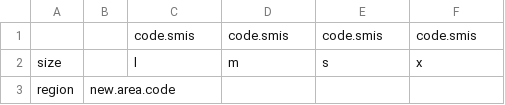
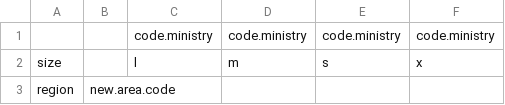
Before and after one commit to LunaticNeko/tissdac, a CSV file: reports/report_count.csv, drawn as a sheet; only a part is shown; removed rows and columns are numbered as before the commit, all else as after; the diff names each change by its address in the sheet, - before the commit and + after, or states it on an @@ line.

```diff
--- a/reports/report_count.csv
+++ b/reports/report_count.csv
-row 1:  |  | code.smis | code.smis | code.smis | code.smis
+row 1:  |  | code.ministry | code.ministry | code.ministry | code.ministry
```
Also changed, not shown: reports/report_teachers.csv, 3 other files.
